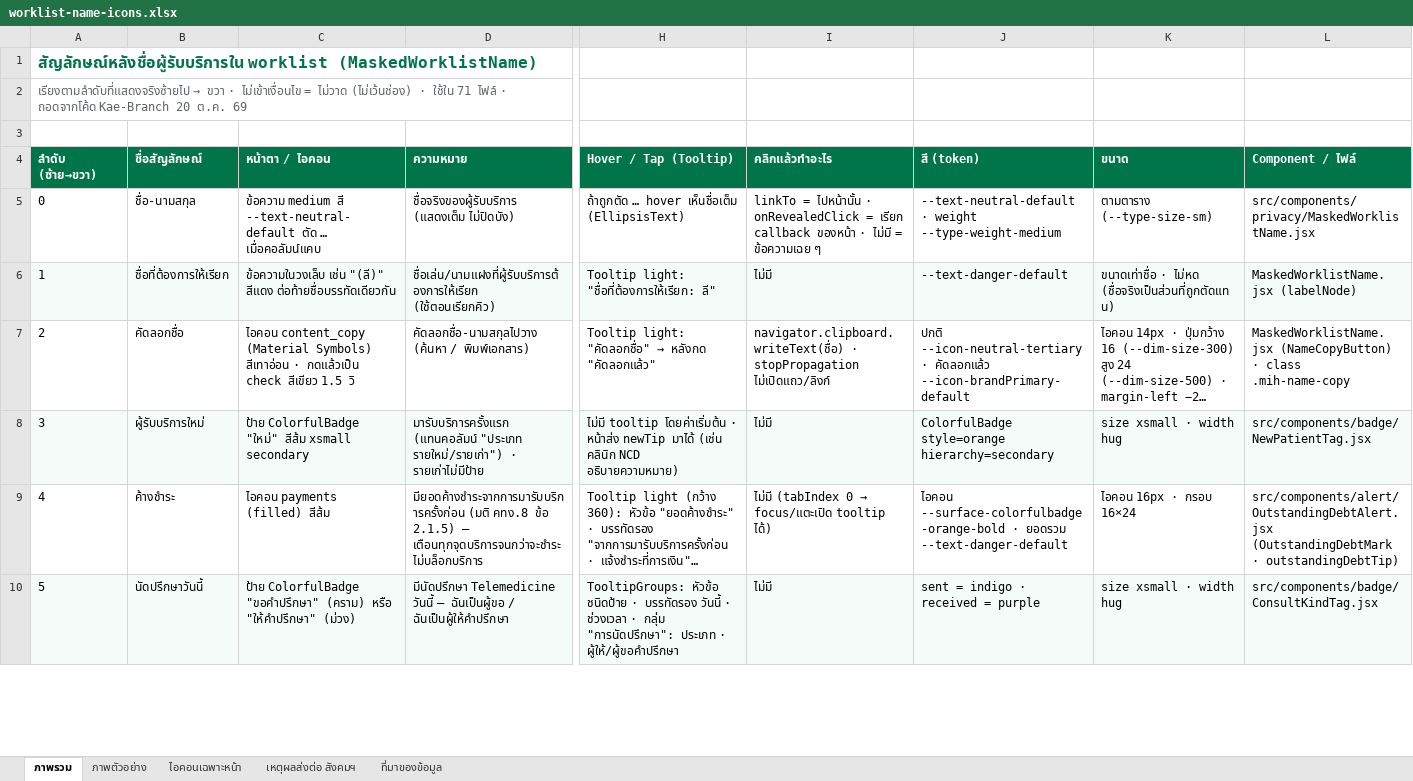
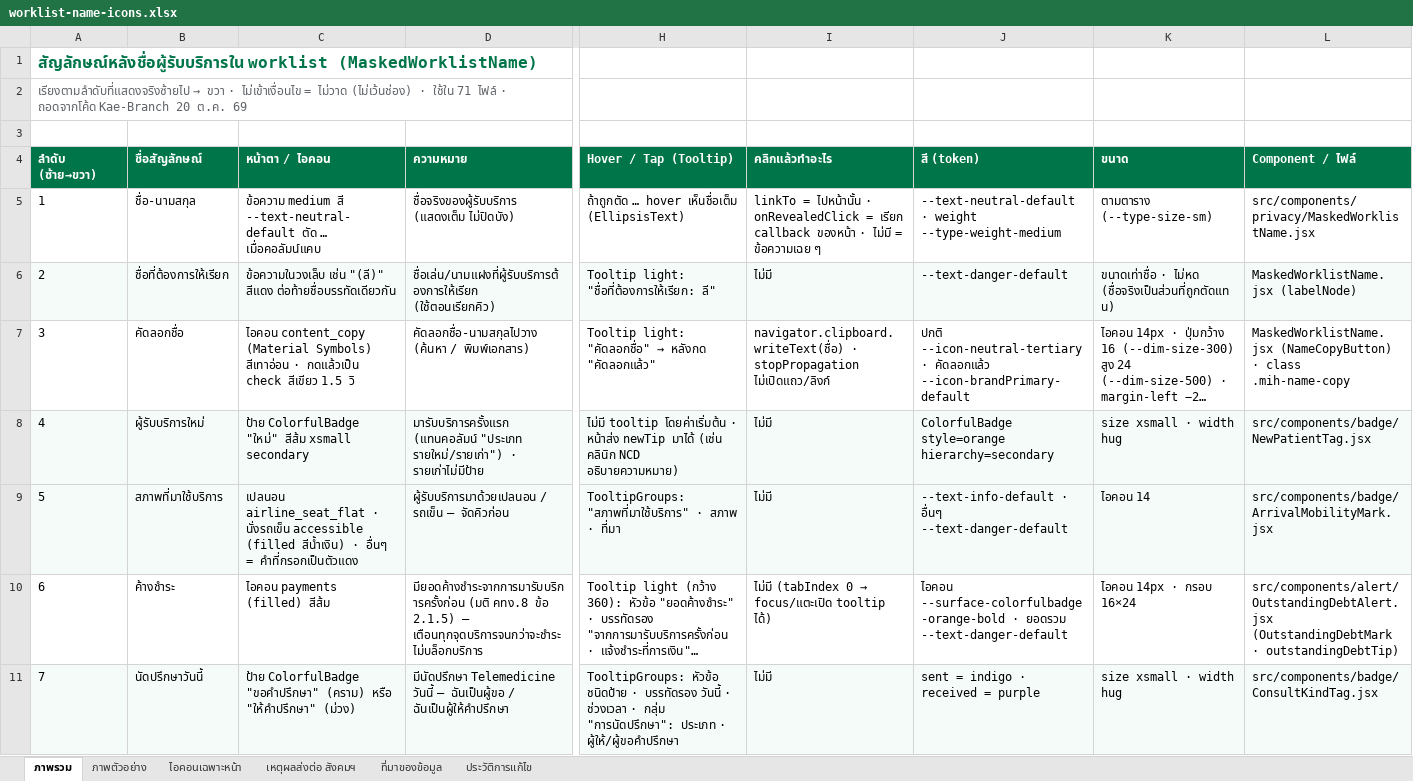
Before and after one commit to namonlims/bma-docs, an Excel workbook: worklist-name-icons.xlsx, sheet ภาพรวม, drawn as a sheet; only a part is shown, gaps mark what is left out; long unchanged cells end in …; values as stored, in another font and other column widths than the file's, no borders; addresses are those after the commit; rows hold the shown columns only; the diff covers the shown part only; the diff names each change by its address in the sheet, - before the commit and + after, or states it on an @@ line.

```diff
--- a/worklist-name-icons.xlsx (sheet ภาพรวม)
+++ b/worklist-name-icons.xlsx (sheet ภาพรวม)
+sheet tab: ประวัติการแก้ไข
@@ column A (ลำดับ (ซ้าย→ขวา)) renumbered from row 5 down @@
+row 9: 5 | สภาพที่มาใช้บริการ | เปลนอน airline_seat_flat · นั่งรถเข็น accessible (filled สีน้ำเงิน) · อื่นๆ = คำที่กรอกเป็นตัวแดง | ผู้รับบริการมาด้วยเปลนอน / รถเข็น — จัดคิวก่อน | TooltipGroups: "สภาพที่มาใช้บริการ" · สภาพ · ที่มา | ไม่มี | --text-info-default · อื่นๆ --text-danger-default | ไอคอน 14 | src/components/badge/ArrivalMobilityMark.jsx
-K10 (ขนาด): ไอคอน 16px · กรอบ 16×24
+K10 (ขนาด): ไอคอน 14px · กรอบ 16×24
```
Also changed, not shown: 3 added rows, 2 removed rows and 1 edited cell elsewhere in this sheet, sheet ที่มาของข้อมูล, sheet ไอคอนเฉพาะหน้า, sheet เหตุผลส่งต่อ สังคมฯ, 5 other files.
